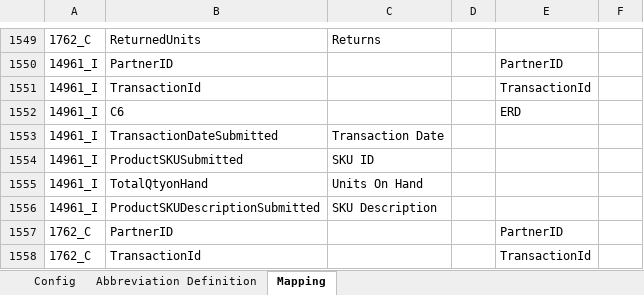
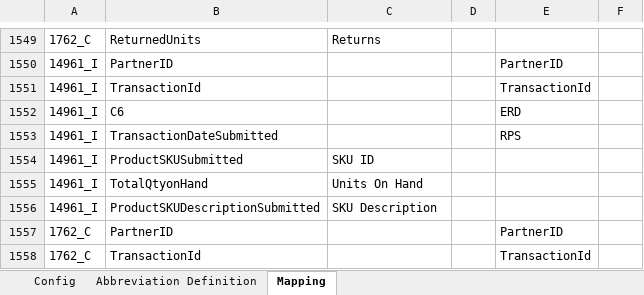
Before and after one commit to alernkn247/PartnerConfiguration, an Excel workbook: PartnerMasterConfiguration.xlsx, sheet Mapping, drawn as a sheet; only a part is shown, gaps mark what is left out; values as stored, in another font and other column widths than the file's, no borders; conditional formats not drawn; the diff names each change by its address in the sheet, - before the commit and + after, or states it on an @@ line.

Commit message:
Update

```diff
--- a/PartnerMasterConfiguration.xlsx (sheet Mapping)
+++ b/PartnerMasterConfiguration.xlsx (sheet Mapping)
-C1553: Transaction Date
+C1553: (empty)
-E1553: (empty)
+E1553: RPS
```
